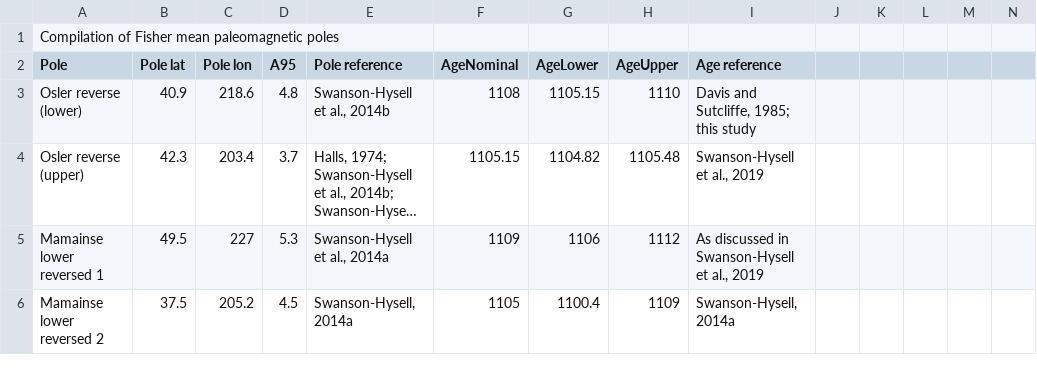
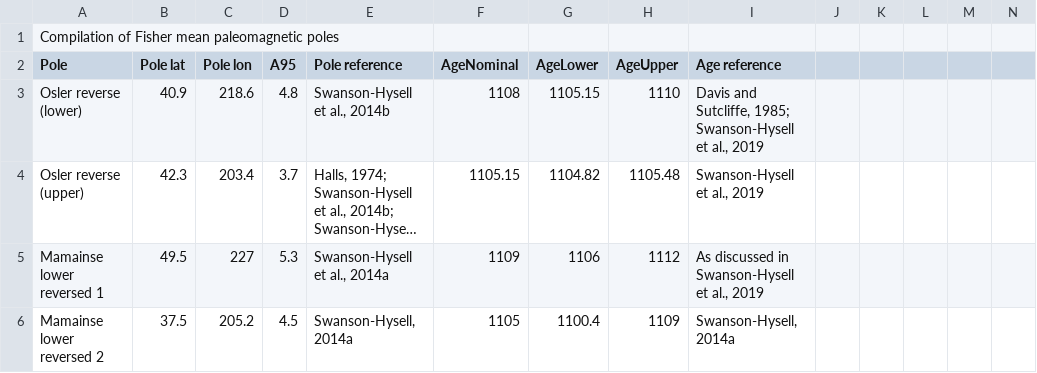
Before and after one commit to Swanson-Hysell-Group/Jacobsville, a CSV file: Data/Pmag_compiled/Jacobosville_paleogeography_pole_compilation .csv, drawn as a sheet; only a part is shown; long unchanged cells end in …; the diff names each change by its address in the sheet, - before the commit and + after, or states it on an @@ line.

Commit message:
Update Jacobosville_paleogeography_pole_compilation .csv

```diff
--- a/Data/Pmag_compiled/Jacobosville_paleogeography_pole_compilation .csv
+++ b/Data/Pmag_compiled/Jacobosville_paleogeography_pole_compilation .csv
-I3 (Age reference): …Sutcliffe, 1985; this study
+I3 (Age reference): …Sutcliffe, 1985; Swanson-Hysell et al., 2019
```
